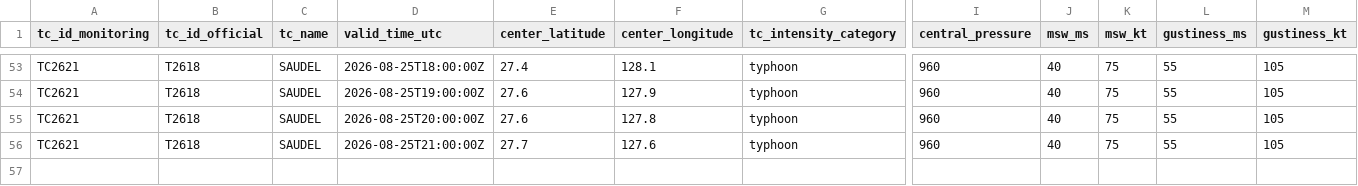
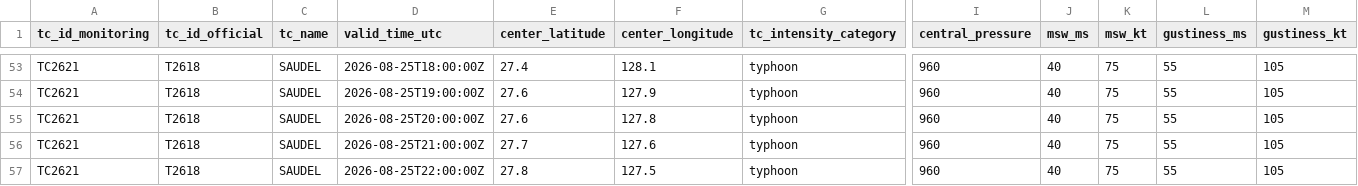
Before and after one commit to beuraieon-a/jma-tc-tracker, a CSV file: data/T2618_SAUDEL/besttrack.csv, drawn as a sheet; only a part is shown, gaps mark what is left out; rows hold the shown columns only; the diff names each change by its address in the sheet, - before the commit and + after, or states it on an @@ line.

Commit message:
data: 32907645768 2026-08-25T22:45:29Z

```diff
--- a/data/T2618_SAUDEL/besttrack.csv
+++ b/data/T2618_SAUDEL/besttrack.csv
+row 57: TC2621 | T2618 | SAUDEL | 2026-08-25T22:00:00Z | 27.8 | 127.5 | typhoon | 960 | 40 | 75 | 55 | 105
```
Also changed, not shown: 4 other files.
